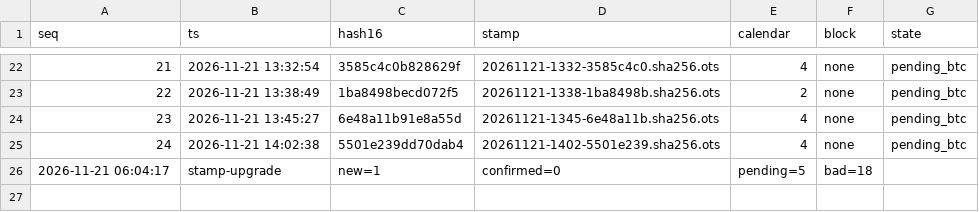
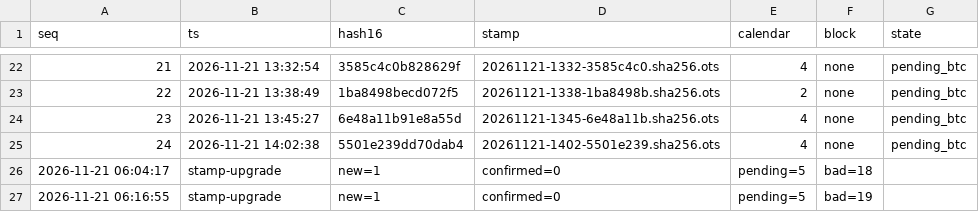
Before and after one commit to ouweiquan/kb-anchors, a CSV file: anchors/anchor_ledger.csv, drawn as a sheet; only a part is shown, gaps mark what is left out; the diff names each change by its address in the sheet, - before the commit and + after, or states it on an @@ line.

Commit message:
anchor: stamp/upgrade proofs 2026-11-21 06:16 [skip ci]

```diff
--- a/anchors/anchor_ledger.csv
+++ b/anchors/anchor_ledger.csv
+row 27: 2026-11-21 06:16:55 | stamp-upgrade | new=1 | confirmed=0 | pending=5 | bad=19
```
Also changed, not shown: 3 other files.
